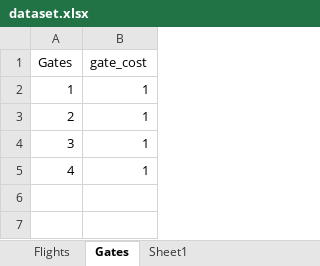
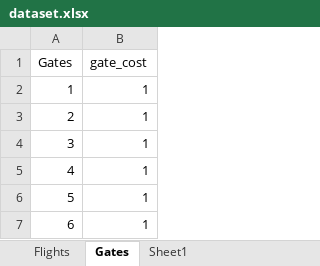
Before and after one commit to dschoon98/OperationsOptimization, an Excel workbook: dataset.xlsx, sheet Gates, drawn as a sheet; values as stored, in another font and other column widths than the file's, no borders; table styles not drawn; the diff names each change by its address in the sheet, - before the commit and + after, or states it on an @@ line.

```diff
--- a/dataset.xlsx (sheet Gates)
+++ b/dataset.xlsx (sheet Gates)
+row 6: 5 | 1
+row 7: 6 | 1
```
Also changed, not shown: sheet Flights.
